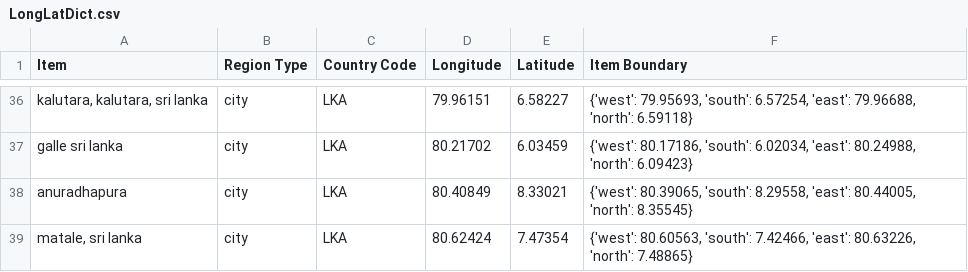
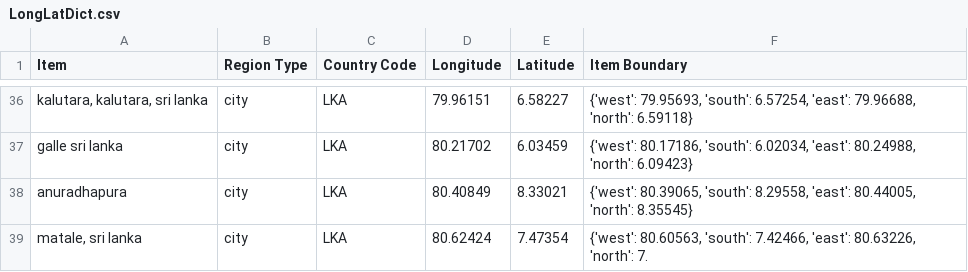
Before and after one commit to MLOpenSourceOpenScience/disease_data_parser_MLOS2, a CSV file: Modules/LongLatDict.csv, drawn as a sheet; only a part is shown, gaps mark what is left out.

```diff
--- a/Modules/LongLatDict.csv
+++ b/Modules/LongLatDict.csv
@@ -38,2 +38,3 @@ galle sri lanka,city,LKA,80.21702,6.03459,"{'west': 80.17186, 'south': 6.02034,
 anuradhapura,city,LKA,80.40849,8.33021,"{'west': 80.39065, 'south': 8.29558, 'east': 80.44005, 'north': 8.35545}"
-"matale, sri lanka",city,LKA,80.62424,7.47354,"{'west': 80.60563, 'south': 7.42466, 'east': 80.63226, 'north': 7.48865}"
+"matale, sri lanka",city,LKA,80.62424,7.47354,"{'west': 80.60563, 'south': 7.42466, 'east': 80.63226, 'north': 7.
+
```
Also changed, not shown: 3 other files.
